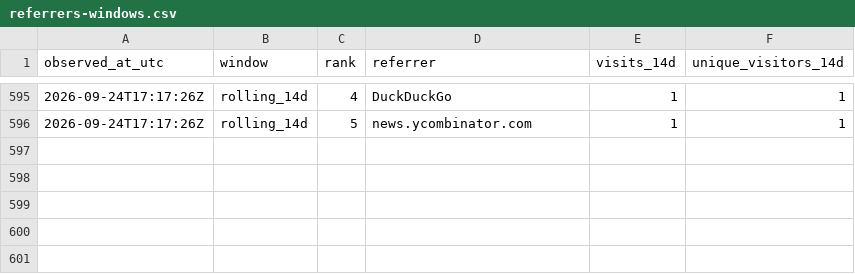
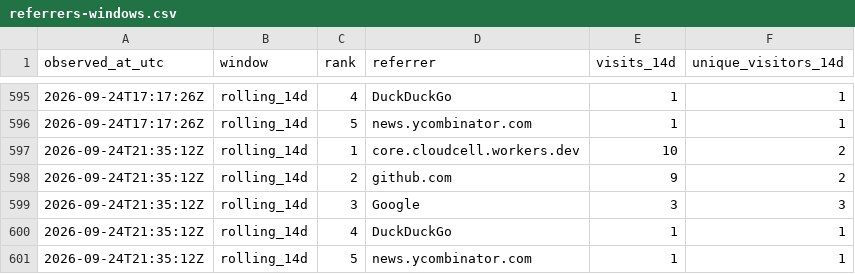
Before and after one commit to cloudcell/om-core, a CSV file: stats/referrers-windows.csv, drawn as a sheet; only a part is shown, gaps mark what is left out; the diff names each change by its address in the sheet, - before the commit and + after, or states it on an @@ line.

```diff
--- a/stats/referrers-windows.csv
+++ b/stats/referrers-windows.csv
+row 597: 2026-09-24T21:35:12Z | rolling_14d | 1 | core.cloudcell.workers.dev | 10 | 2
+row 598: 2026-09-24T21:35:12Z | rolling_14d | 2 | github.com | 9 | 2
+row 599: 2026-09-24T21:35:12Z | rolling_14d | 3 | Google | 3 | 3
+row 600: 2026-09-24T21:35:12Z | rolling_14d | 4 | DuckDuckGo | 1 | 1
+row 601: 2026-09-24T21:35:12Z | rolling_14d | 5 | news.ycombinator.com | 1 | 1
```
Also changed, not shown: stats/referrers-ever.csv, stats/referrers-latest.csv, 3 other files.
